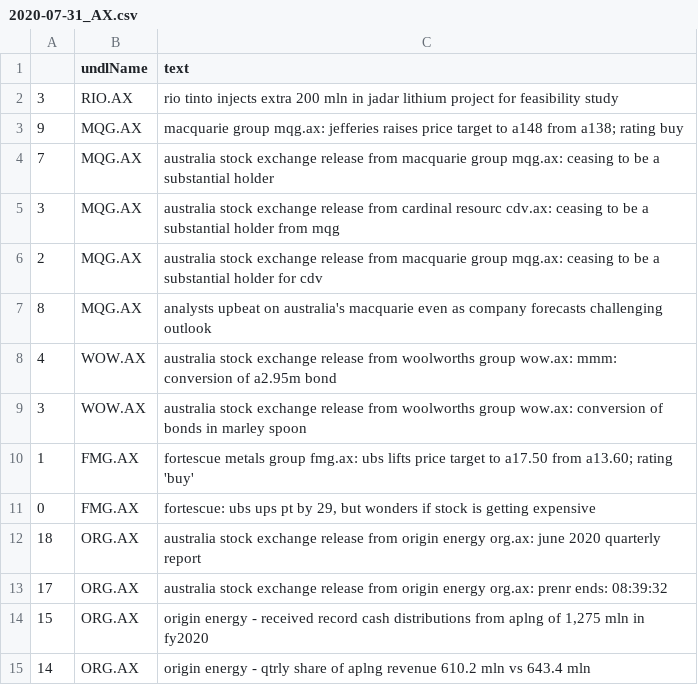
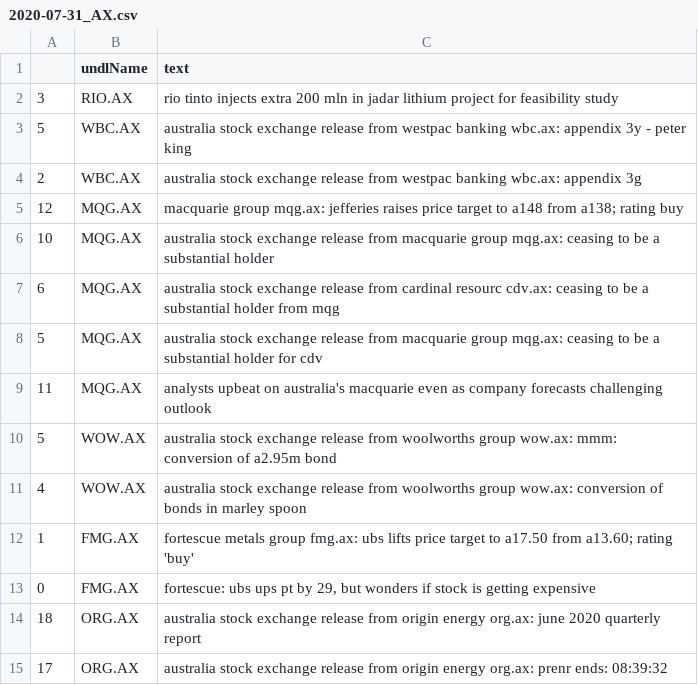
Before and after one commit to hoichunlaw/EventDriven, a CSV file: result/2020-07-31_AX.csv, drawn as a sheet; only a part is shown; the shorter side is filled out with more unchanged rows.

Commit message:
scheduled commit

```diff
--- a/result/2020-07-31_AX.csv
+++ b/result/2020-07-31_AX.csv
@@ -2,9 +2,11 @@
 3,RIO.AX,rio tinto injects extra 200 mln in jadar lithium project for feasibility study
-9,MQG.AX,macquarie group mqg.ax: jefferies raises price target to a148 from a138; rating buy
-7,MQG.AX,australia stock exchange release from macquarie group mqg.ax: ceasing to be a substantial holder
-3,MQG.AX,australia stock exchange release from cardinal resourc cdv.ax: ceasing to be a substantial holder from mqg
-2,MQG.AX,australia stock exchange release from macquarie group mqg.ax: ceasing to be a substantial holder for cdv
-8,MQG.AX,analysts upbeat on australia's macquarie even as company forecasts challenging outlook
-4,WOW.AX,australia stock exchange release from woolworths group wow.ax: mmm: conversion of a2.95m bond
-3,WOW.AX,australia stock exchange release from woolworths group wow.ax: conversion of bonds in marley spoon
+5,WBC.AX,australia stock exchange release from westpac banking wbc.ax: appendix 3y - peter king
+2,WBC.AX,australia stock exchange release from westpac banking wbc.ax: appendix 3g
+12,MQG.AX,macquarie group mqg.ax: jefferies raises price target to a148 from a138; rating buy
+10,MQG.AX,australia stock exchange release from macquarie group mqg.ax: ceasing to be a substantial holder
+6,MQG.AX,australia stock exchange release from cardinal resourc cdv.ax: ceasing to be a substantial holder from mqg
+5,MQG.AX,australia stock exchange release from macquarie group mqg.ax: ceasing to be a substantial holder for cdv
+11,MQG.AX,analysts upbeat on australia's macquarie even as company forecasts challenging outlook
+5,WOW.AX,australia stock exchange release from woolworths group wow.ax: mmm: conversion of a2.95m bond
+4,WOW.AX,australia stock exchange release from woolworths group wow.ax: conversion of bonds in marley spoon
 1,FMG.AX,fortescue metals group fmg.ax: ubs lifts price target to a17.50 from  a13.60; rating 'buy'
```
